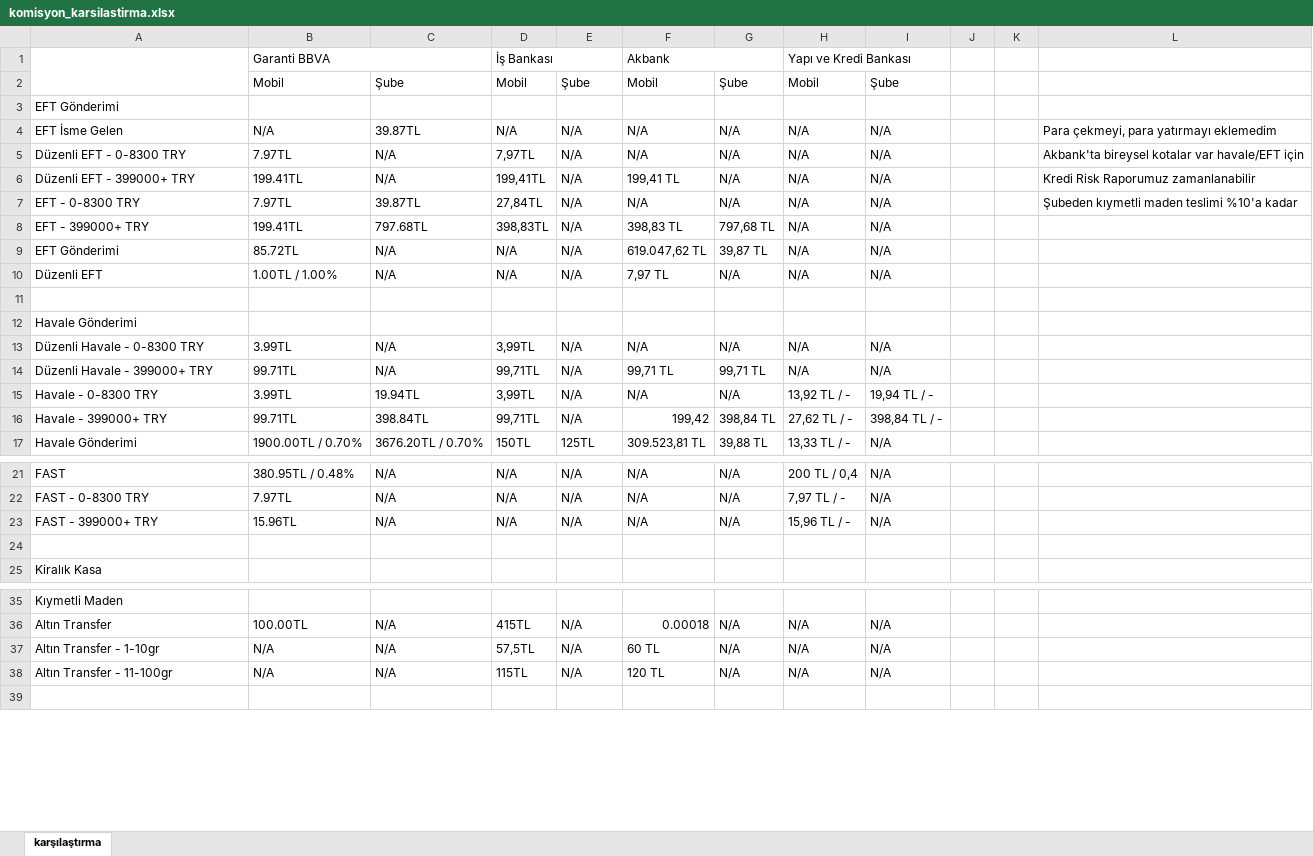
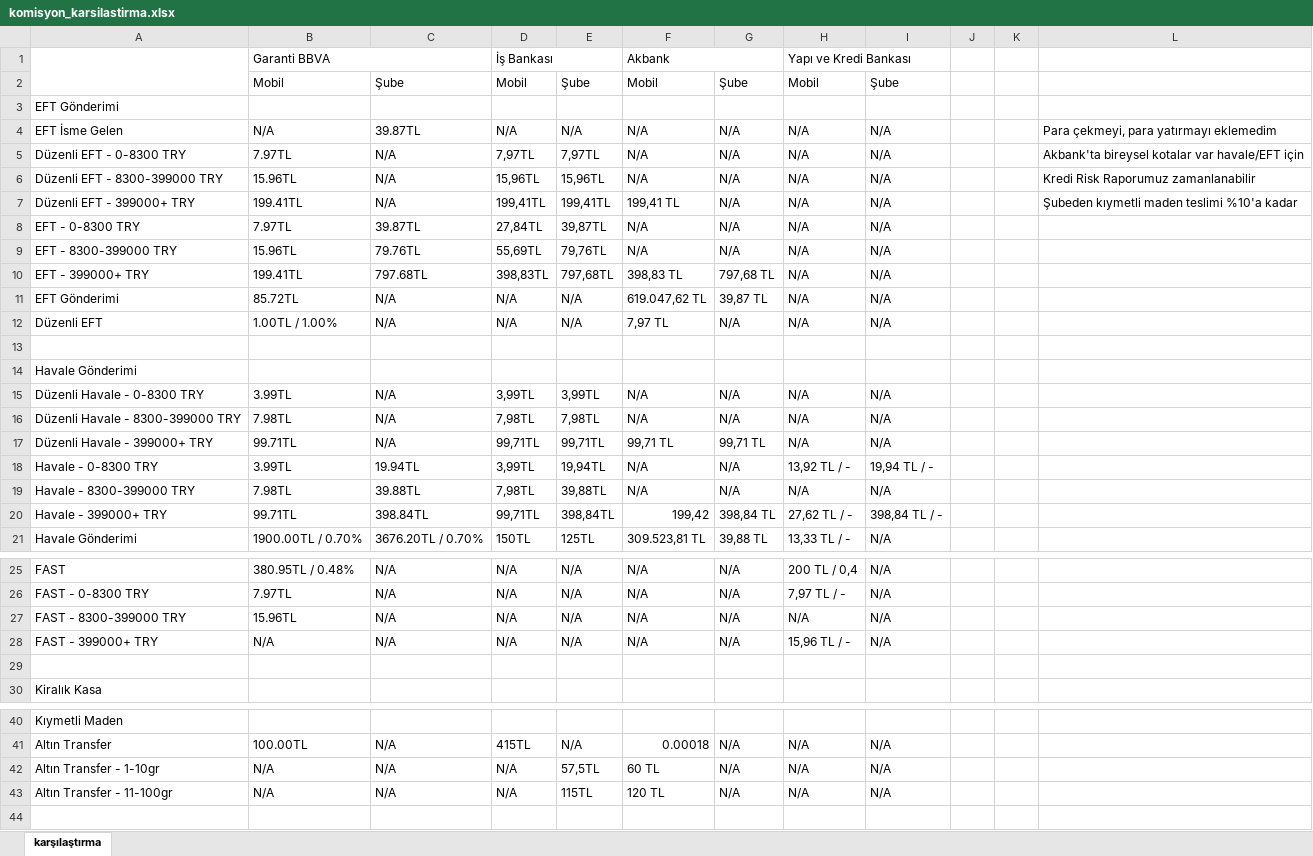
Before and after one commit to ozgeyamc/banka_komisyon_karsilastirma, an Excel workbook: komisyon_karsilastirma.xlsx, sheet karşılaştırma, drawn as a sheet; only a part is shown, gaps mark what is left out; values as stored, in another font and other column widths than the file's, no cell formats; addresses are those after the commit; the diff covers the shown part only; the diff names each change by its address in the sheet, - before the commit and + after, or states it on an @@ line.

```diff
--- a/komisyon_karsilastirma.xlsx (sheet karşılaştırma)
+++ b/komisyon_karsilastirma.xlsx (sheet karşılaştırma)
-E5: N/A
+E5: 7,97TL
+row 6: Düzenli EFT - 8300-399000 TRY | 15.96TL | N/A | 15,96TL | 15,96TL | N/A | N/A | N/A | N/A |  |  | Kredi Risk Raporumuz zamanlanabilir
-E7: N/A
+E7: 199,41TL
-L7: Kredi Risk Raporumuz zamanlanabilir
+L7: Şubeden kıymetli maden teslimi %10'a kadar
-E8: N/A
+E8: 39,87TL
-L8: Şubeden kıymetli maden teslimi %10'a kadar
+L8: (empty)
+row 9: EFT - 8300-399000 TRY | 15.96TL | 79.76TL | 55,69TL | 79,76TL | N/A | N/A | N/A | N/A
-E10: N/A
+E10: 797,68TL
-E15: N/A
+E15: 3,99TL
+row 16: Düzenli Havale - 8300-399000 TRY | 7.98TL | N/A | 7,98TL | 7,98TL | N/A | N/A | N/A | N/A
-E17: N/A
+E17: 99,71TL
-E18: N/A
+E18: 19,94TL
+row 19: Havale - 8300-399000 TRY | 7.98TL | 39.88TL | 7,98TL | 39,88TL | N/A | N/A | N/A | N/A
-E20: N/A
+E20: 398,84TL
+row 27: FAST - 8300-399000 TRY | 15.96TL | N/A | N/A | N/A | N/A | N/A | N/A | N/A
-B28: 15.96TL
+B28: N/A
-D42: 57,5TL
+D42: N/A
-E42: N/A
+E42: 57,5TL
-D43: 115TL
+D43: N/A
-E43: N/A
+E43: 115TL
```
Also changed, not shown: 4 edited cells elsewhere in this sheet, cell formats.
